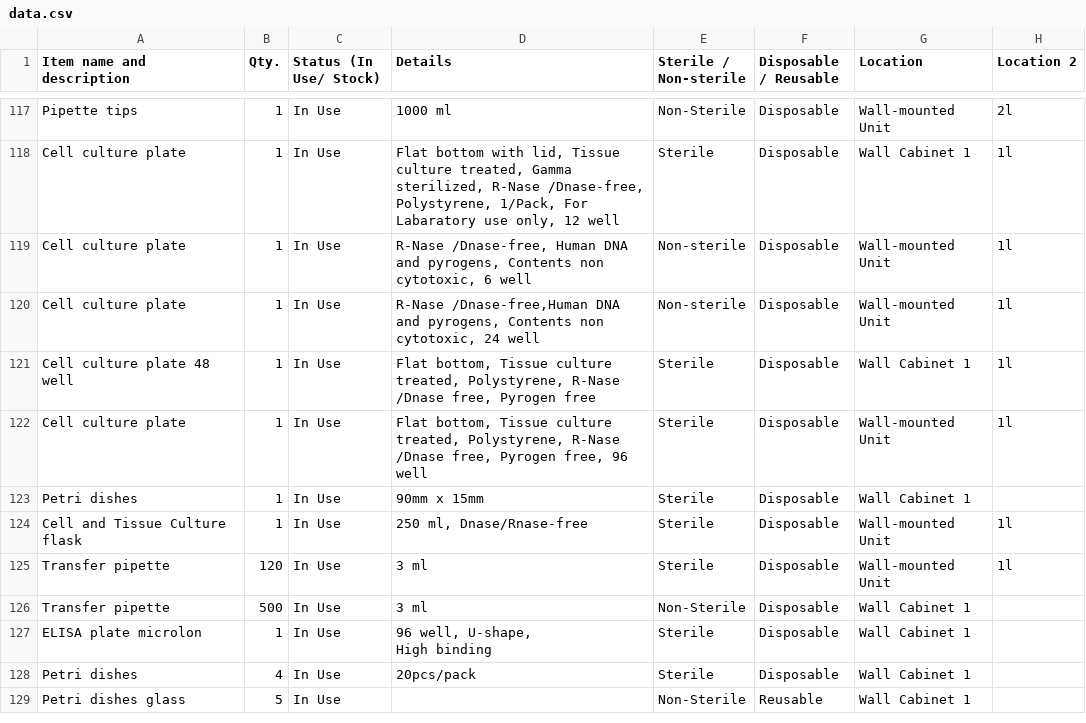
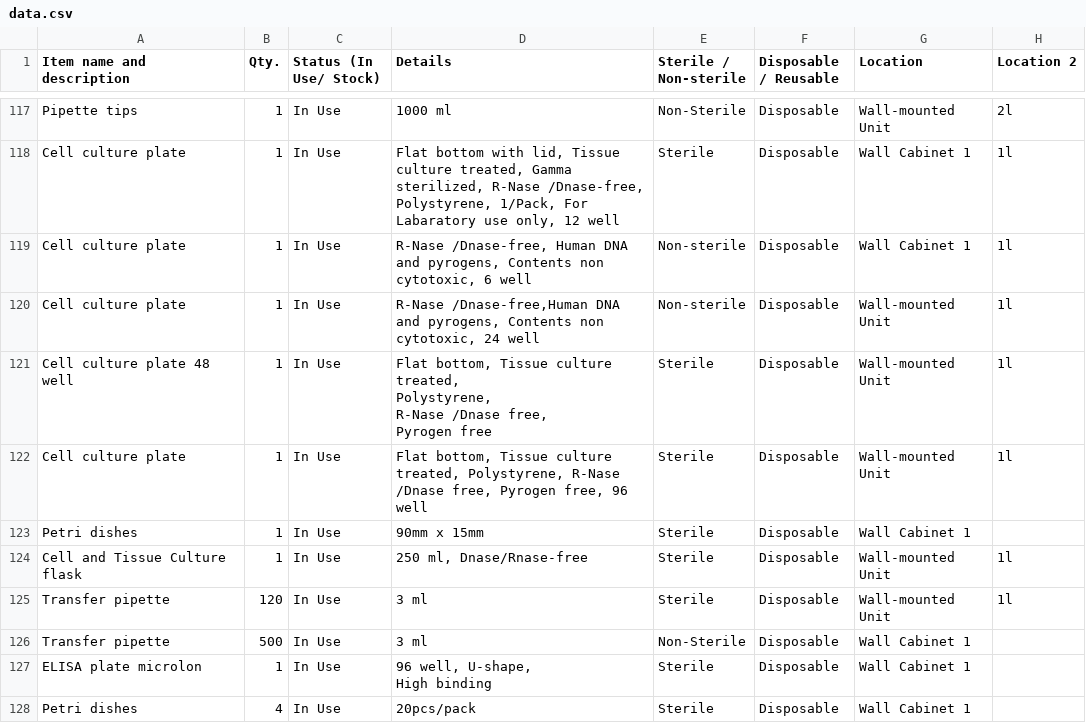
Before and after one commit to mane-poghosyan/lab-inventory, a CSV file: data.csv, drawn as a sheet; only a part is shown, gaps mark what is left out; the shorter side is filled out with more unchanged rows.

Commit message:
Update inventory via Admin panel

```diff
--- a/data.csv
+++ b/data.csv
@@ -118,5 +118,8 @@ Item name and description,Qty.,Status (In Use/ Stock),Details,Sterile / Non-ster
 "Cell culture plate",1,"In Use","Flat bottom with lid, Tissue culture treated, Gamma sterilized, R-Nase /Dnase-free, Polystyrene, 1/Pack, For Labaratory use only, 12 well","Sterile","Disposable","Wall Cabinet 1","1l"
-"Cell culture plate",1,"In Use","R-Nase /Dnase-free, Human DNA and pyrogens, Contents non cytotoxic, 6 well","Non-sterile","Disposable","Wall-mounted Unit","1l"
+"Cell culture plate",1,"In Use","R-Nase /Dnase-free, Human DNA and pyrogens, Contents non cytotoxic, 6 well","Non-sterile","Disposable","Wall Cabinet 1","1l"
 "Cell culture plate",1,"In Use","R-Nase /Dnase-free,Human DNA and pyrogens, Contents non cytotoxic,  24 well","Non-sterile","Disposable","Wall-mounted Unit","1l"
-"Cell culture plate 48 well",1,"In Use","Flat bottom, Tissue culture treated, Polystyrene, R-Nase /Dnase free, Pyrogen free","Sterile","Disposable","Wall Cabinet 1","1l"
+"Cell culture plate 48 well",1,"In Use","Flat bottom, Tissue culture treated,
+Polystyrene,
+R-Nase /Dnase free,
+Pyrogen free","Sterile","Disposable","Wall-mounted Unit","1l"
 "Cell culture plate",1,"In Use","Flat bottom, Tissue culture treated, Polystyrene, R-Nase /Dnase free, Pyrogen free, 96 well","Sterile","Disposable","Wall-mounted Unit","1l"
```
